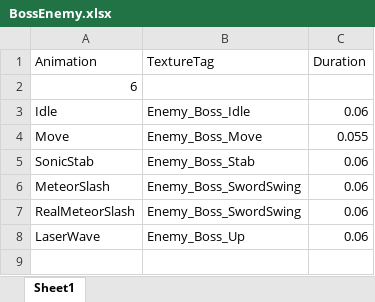
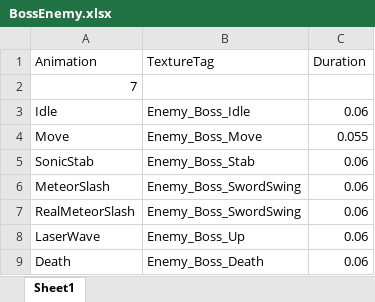
Before and after one commit to SeongU01/GA_6th_2Q_Project, an Excel workbook: Client/Resources/Data/Animation/Enemy/Boss/BossEnemy.xlsx, sheet Sheet1, drawn as a sheet; values as stored, in another font and other column widths than the file's, no borders; the diff names each change by its address in the sheet, - before the commit and + after, or states it on an @@ line.

```diff
--- a/Client/Resources/Data/Animation/Enemy/Boss/BossEnemy.xlsx (sheet Sheet1)
+++ b/Client/Resources/Data/Animation/Enemy/Boss/BossEnemy.xlsx (sheet Sheet1)
-A2 (Animation): 6
+A2 (Animation): 7
+row 9: Death | Enemy_Boss_Death | 0.06
```
Also changed, not shown: 23 other files.
